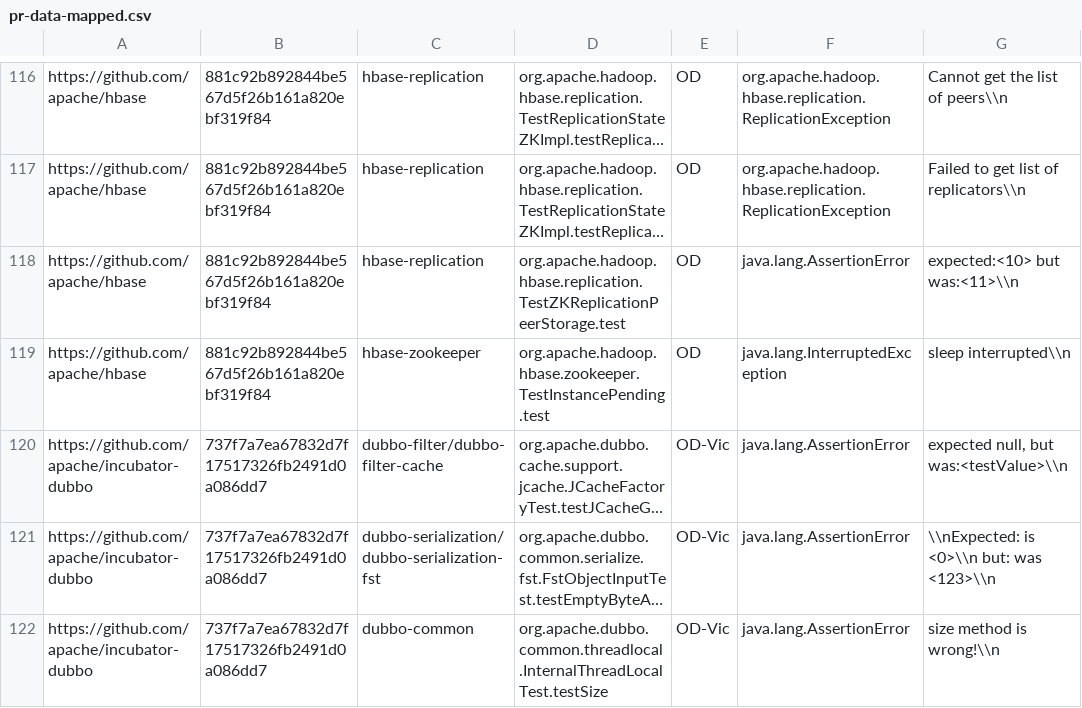
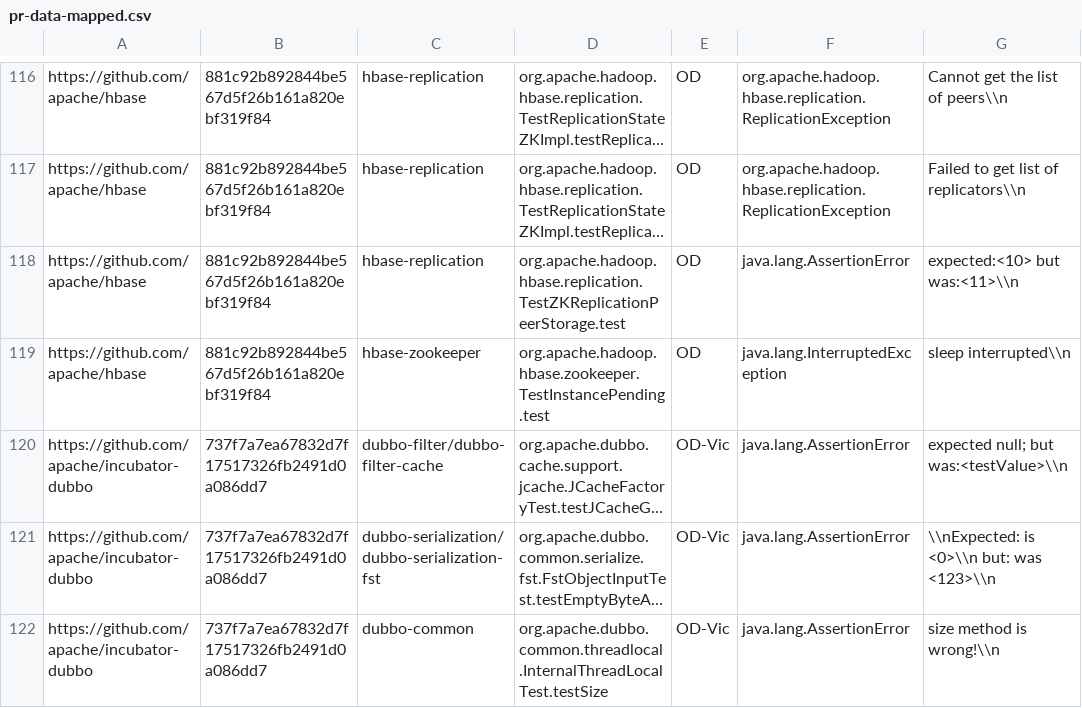
Before and after one commit to ailen-wrx/ft-classification-tool, a CSV file: pr-data-mapped.csv, drawn as a sheet; only a part is shown, gaps mark what is left out; long unchanged cells end in …; the diff covers the shown part only; the diff names each change by its address in the sheet, - before the commit and + after, or states it on an @@ line.

```diff
--- a/pr-data-mapped.csv
+++ b/pr-data-mapped.csv
-G120: expected null, but was:<testValue>\\n
+G120: expected null; but was:<testValue>\\n
```
Also changed, not shown: 31 edited cells elsewhere in this file, flaky_lists/all_single_mapped_failures.csv, single-mapped.csv.
